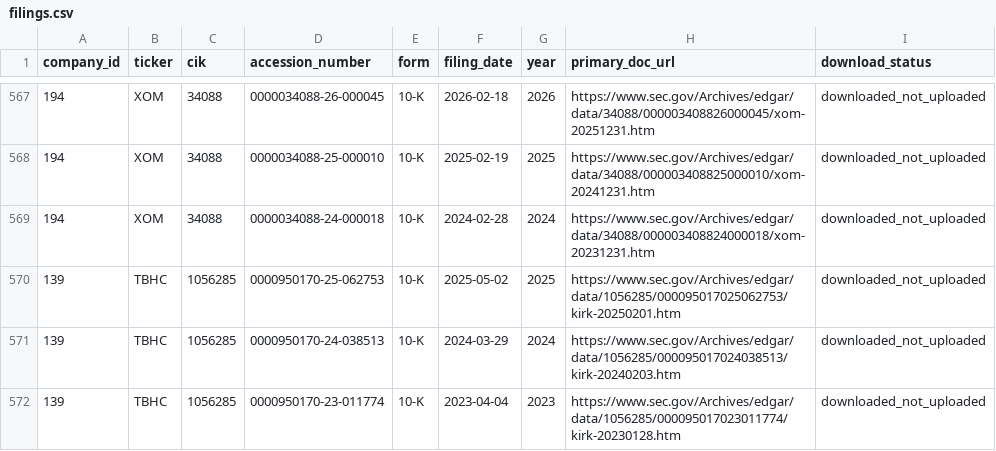
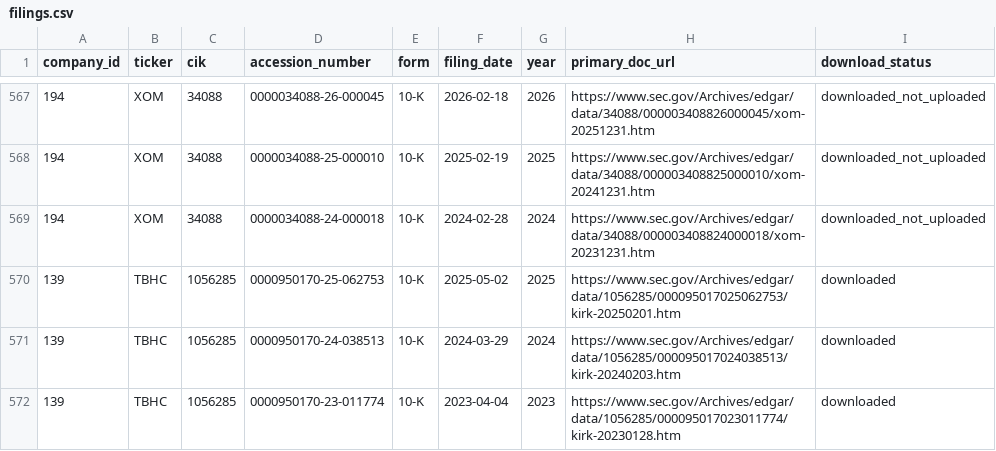
Before and after one commit to Hanzala-Shadow/retail-intelligence-ai, a CSV file: data/00_reference/filings.csv, drawn as a sheet; only a part is shown, gaps mark what is left out.

```diff
--- a/data/00_reference/filings.csv
+++ b/data/00_reference/filings.csv
@@ -569,4 +569,4 @@ company_id,ticker,cik,accession_number,form,filing_date,year,primary_doc_url,dow
 194,XOM,34088,0000034088-24-000018,10-K,2024-02-28,2024,https://www.sec.gov/Archives/edgar/data/34088/000003408824000018/xom-20231231.htm,downloaded_not_uploaded
-139,TBHC,1056285,0000950170-25-062753,10-K,2025-05-02,2025,https://www.sec.gov/Archives/edgar/data/1056285/000095017025062753/kirk-20250201.htm,downloaded_not_uploaded
-139,TBHC,1056285,0000950170-24-038513,10-K,2024-03-29,2024,https://www.sec.gov/Archives/edgar/data/1056285/000095017024038513/kirk-20240203.htm,downloaded_not_uploaded
-139,TBHC,1056285,0000950170-23-011774,10-K,2023-04-04,2023,https://www.sec.gov/Archives/edgar/data/1056285/000095017023011774/kirk-20230128.htm,downloaded_not_uploaded
+139,TBHC,1056285,0000950170-25-062753,10-K,2025-05-02,2025,https://www.sec.gov/Archives/edgar/data/1056285/000095017025062753/kirk-20250201.htm,downloaded
+139,TBHC,1056285,0000950170-24-038513,10-K,2024-03-29,2024,https://www.sec.gov/Archives/edgar/data/1056285/000095017024038513/kirk-20240203.htm,downloaded
+139,TBHC,1056285,0000950170-23-011774,10-K,2023-04-04,2023,https://www.sec.gov/Archives/edgar/data/1056285/000095017023011774/kirk-20230128.htm,downloaded
```
Also changed, not shown: data/00_reference/filing_state.csv.
